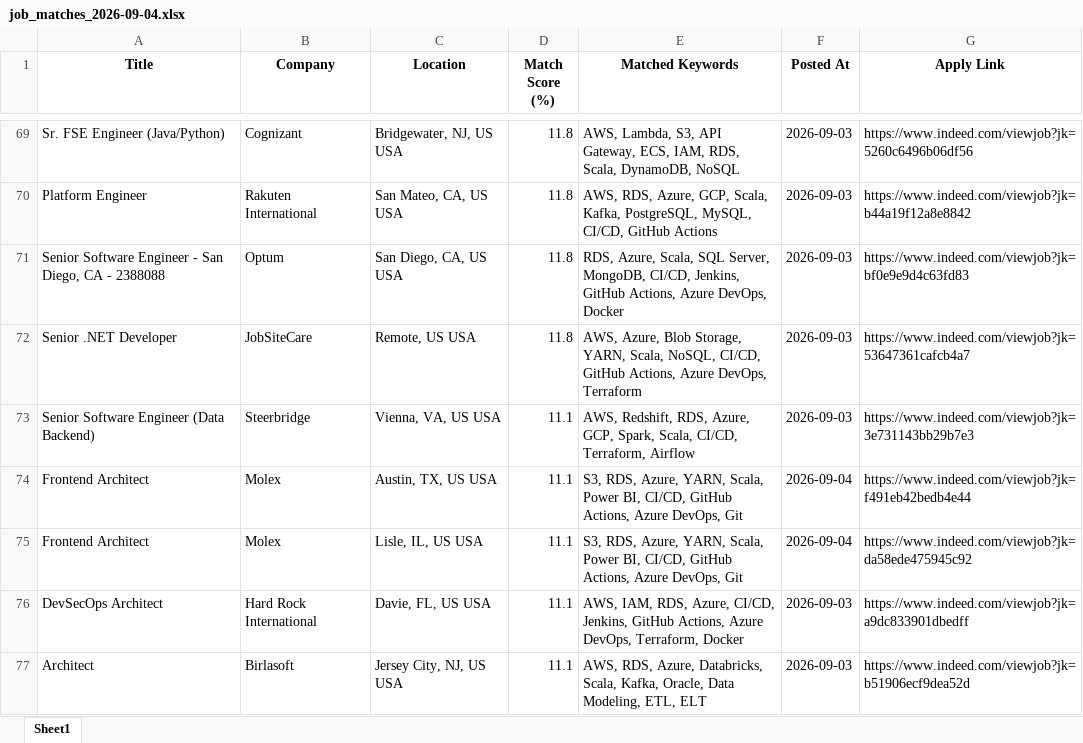
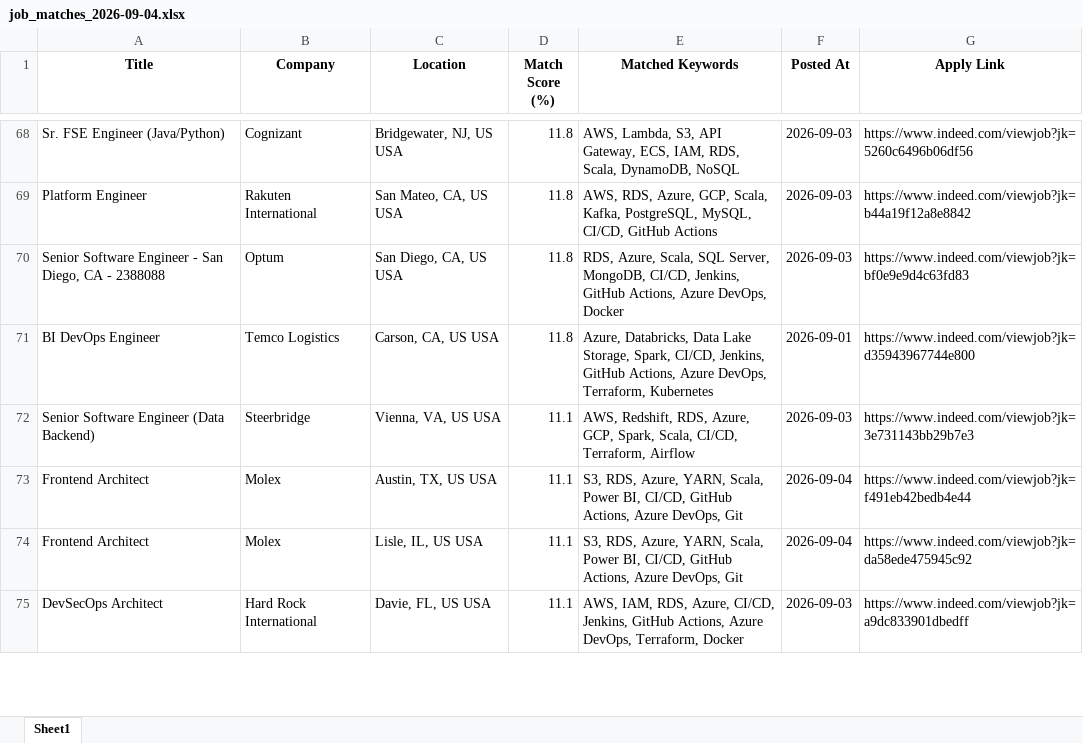
Before and after one commit to ssriramteja/Indeed_job_scrapper_DE, an Excel workbook: results/job_matches_2026-09-04.xlsx, sheet Sheet1, drawn as a sheet; only a part is shown, gaps mark what is left out; values as stored, in another font and other column widths than the file's, no borders; removed rows and columns are numbered as before the commit, all else as after; the diff covers the shown part only; the diff names each change by its address in the sheet, - before the commit and + after, or states it on an @@ line.

```diff
--- a/results/job_matches_2026-09-04.xlsx (sheet Sheet1)
+++ b/results/job_matches_2026-09-04.xlsx (sheet Sheet1)
-row 72: Senior .NET Developer | JobSiteCare | Remote, US USA | 11.8 | AWS, Azure, Blob Storage, YARN, Scala, NoSQL, CI/CD, GitHub Actions, Azure DevOps, Terraform | 2026-09-03 | https://www.indeed.com/viewjob?jk=53647361cafcb4a7
+row 71: BI DevOps Engineer | Temco Logistics | Carson, CA, US USA | 11.8 | Azure, Databricks, Data Lake Storage, Spark, CI/CD, Jenkins, GitHub Actions, Azure DevOps, Terraform, Kubernetes | 2026-09-01 | https://www.indeed.com/viewjob?jk=d35943967744e800
-row 77: Architect | Birlasoft | Jersey City, NJ, US USA | 11.1 | AWS, RDS, Azure, Databricks, Scala, Kafka, Oracle, Data Modeling, ETL, ELT | 2026-09-03 | https://www.indeed.com/viewjob?jk=b51906ecf9dea52d
```
Also changed, not shown: 9 added rows and 5 removed rows elsewhere in this sheet, 2 other files.
